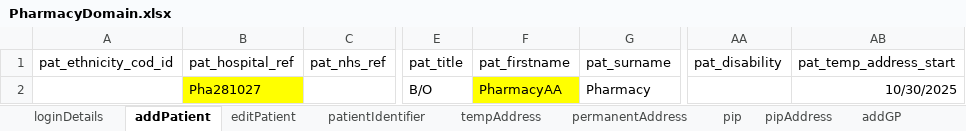
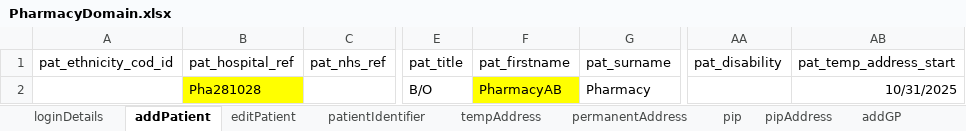
Before and after one commit to manojvyavahare27/C4Automation, an Excel workbook: ExcelFiles/PharmacyDomain.xlsx, sheet addPatient, drawn as a sheet; only a part is shown, gaps mark what is left out; values as stored, in another font and other column widths than the file's, no borders; the diff names each change by its address in the sheet, - before the commit and + after, or states it on an @@ line.

Commit message:
Pharmacy excel

```diff
--- a/ExcelFiles/PharmacyDomain.xlsx (sheet addPatient)
+++ b/ExcelFiles/PharmacyDomain.xlsx (sheet addPatient)
-B2 (pat_hospital_ref): Pha281027
+B2 (pat_hospital_ref): Pha281028
-F2 (pat_firstname): PharmacyAA
+F2 (pat_firstname): PharmacyAB
-AB2 (pat_temp_address_start): 10/30/2025
+AB2 (pat_temp_address_start): 10/31/2025
```
Also changed, not shown: sheet patDetails, sheet patientIdentifier, sheet editPatient.
